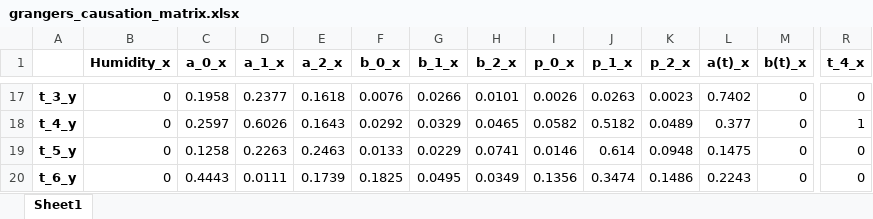
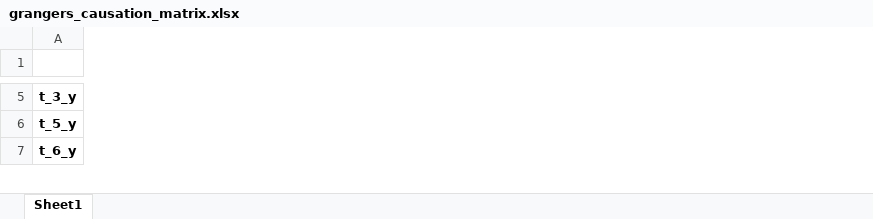
Before and after one commit to ruslkhay/Magfield, an Excel workbook: notebooks/Weather dataset/grangers_causation_matrix.xlsx, sheet Sheet1, drawn as a sheet; only a part is shown, gaps mark what is left out; values as stored, in another font and other column widths than the file's, no borders; rows hold the shown columns only; the diff covers the shown part only; the diff names each change by its address in the sheet, - before the commit and + after, or states it on an @@ line.

```diff
--- a/notebooks/Weather dataset/grangers_causation_matrix.xlsx (sheet Sheet1)
+++ b/notebooks/Weather dataset/grangers_causation_matrix.xlsx (sheet Sheet1)
-column B (Humidity_x), row 17: 0; rows 19-20: 0 | 0
-column C (a_0_x), row 17: 0.1958; rows 19-20: 0.1258 | 0.4443
-column D (a_1_x), row 17: 0.2377; rows 19-20: 0.2263 | 0.0111
-column E (a_2_x), row 17: 0.1618; rows 19-20: 0.2463 | 0.1739
-column F (b_0_x), row 17: 0.0076; rows 19-20: 0.0133 | 0.1825
-column G (b_1_x), row 17: 0.0266; rows 19-20: 0.0229 | 0.0495
-column H (b_2_x), row 17: 0.0101; rows 19-20: 0.0741 | 0.0349
-column I (p_0_x), row 17: 0.0026; rows 19-20: 0.0146 | 0.1356
-column J (p_1_x), row 17: 0.0263; rows 19-20: 0.614 | 0.3474
-column K (p_2_x), row 17: 0.0023; rows 19-20: 0.0948 | 0.1486
-column L (a(t)_x), row 17: 0.7402; rows 19-20: 0.1475 | 0.2243
-column M (b(t)_x), row 17: 0; rows 19-20: 0 | 0
-column R (t_4_x), row 17: 0; rows 19-20: 0 | 0
-row 18: t_4_y | 0 | 0.2597 | 0.6026 | 0.1643 | 0.0292 | 0.0329 | 0.0465 | 0.0582 | 0.5182 | 0.0489 | 0.377 | 0 | 1
```
Also changed, not shown: 15 removed rows, 3 removed columns and 183 edited cells elsewhere in this sheet, 3 other files.
